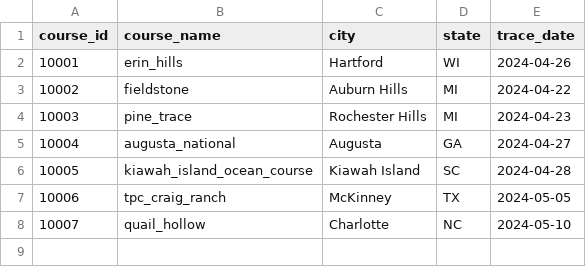
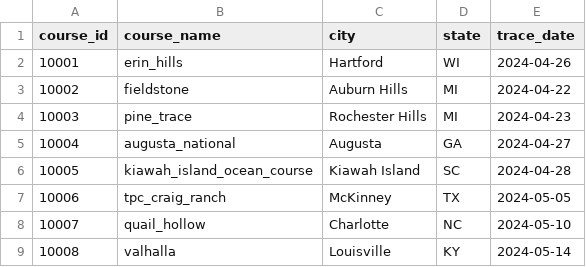
Before and after one commit to abodesy14/golfMapsR, a CSV file: data/mapped_course_list/mapped_courses.csv, drawn as a sheet.

Commit message:
Valhalla | Louisville, KY

```diff
--- a/data/mapped_course_list/mapped_courses.csv
+++ b/data/mapped_course_list/mapped_courses.csv
@@ -8 +8,2 @@
 10007,quail_hollow,Charlotte,NC,2024-05-10
+10008,valhalla,Louisville,KY,2024-05-14
```
Also changed, not shown: 1 other file.
